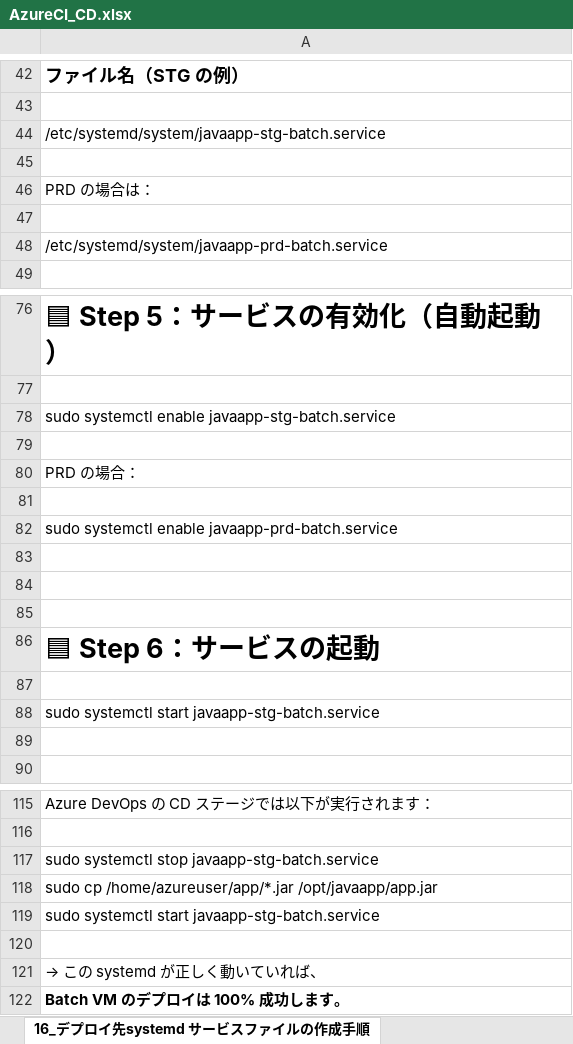
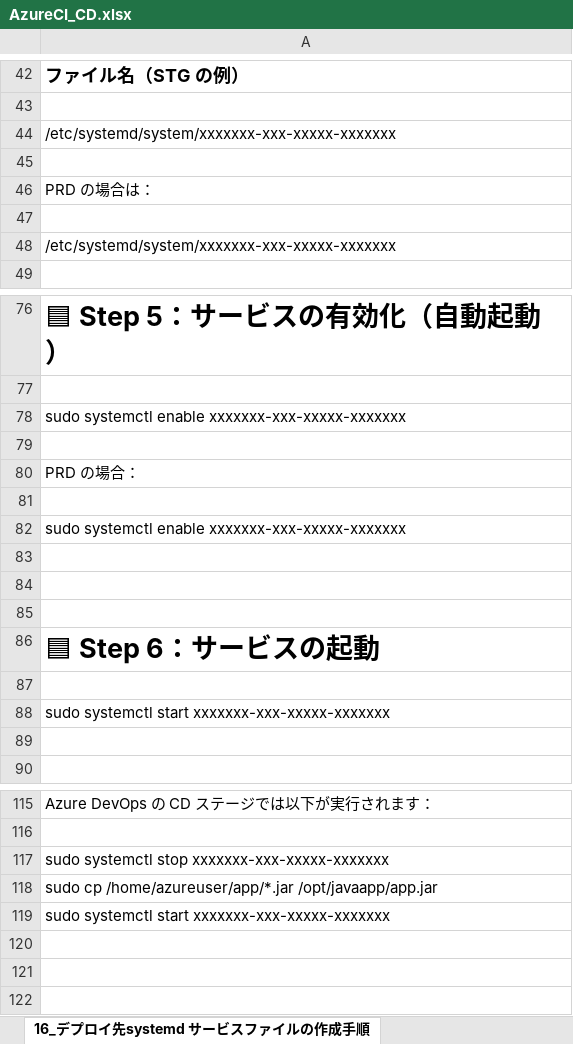
Before and after one commit to mototaka780/learning_products, an Excel workbook: 02_Azure/AzureCI_CD.xlsx, sheet 16_デプロイ先systemd サービスファイルの作成手順, drawn as a sheet; only a part is shown, gaps mark what is left out; values as stored, in another font and other column widths than the file's, no borders; the diff covers the shown part only; the diff names each change by its address in the sheet, - before the commit and + after, or states it on an @@ line.

```diff
--- a/02_Azure/AzureCI_CD.xlsx (sheet 16_デプロイ先systemd サービスファイルの作成手順)
+++ b/02_Azure/AzureCI_CD.xlsx (sheet 16_デプロイ先systemd サービスファイルの作成手順)
-A44: /etc/systemd/system/javaapp-stg-batch.service
+A44: /etc/systemd/system/xxxxxxx-xxx-xxxxx-xxxxxxx
-A48: /etc/systemd/system/javaapp-prd-batch.service
+A48: /etc/systemd/system/xxxxxxx-xxx-xxxxx-xxxxxxx
-A78: …systemctl enable javaapp-stg-batch.service
+A78: …systemctl enable xxxxxxx-xxx-xxxxx-xxxxxxx
-A82: …systemctl enable javaapp-prd-batch.service
+A82: …systemctl enable xxxxxxx-xxx-xxxxx-xxxxxxx
-A88: …systemctl start javaapp-stg-batch.service
+A88: …systemctl start xxxxxxx-xxx-xxxxx-xxxxxxx
-A117: sudo systemctl stop javaapp-stg-batch.service
+A117: sudo systemctl stop xxxxxxx-xxx-xxxxx-xxxxxxx
-A119: …systemctl start javaapp-stg-batch.service
+A119: …systemctl start xxxxxxx-xxx-xxxxx-xxxxxxx
-row 120: (empty)
-row 121: → この systemd が正しく動いていれば、
-row 122: Batch VM のデプロイは 100% 成功します。
```
Also changed, not shown: 2 edited cells elsewhere in this sheet, sheet 21_yaml, sheet 環境削除, sheet 09_ネットワーク（VNet_Subnet）, sheet 19_ServiceConnection作成手順, sheet 20_selfhosted設定手順, sheet 15_VMにJavaインストール, 17 more sheets, charts or pictures, 02_Azure/ログ要約資料（Azure).xlsx, 03_langchain/チャットアプリ作成.xlsx, 1 other file.
